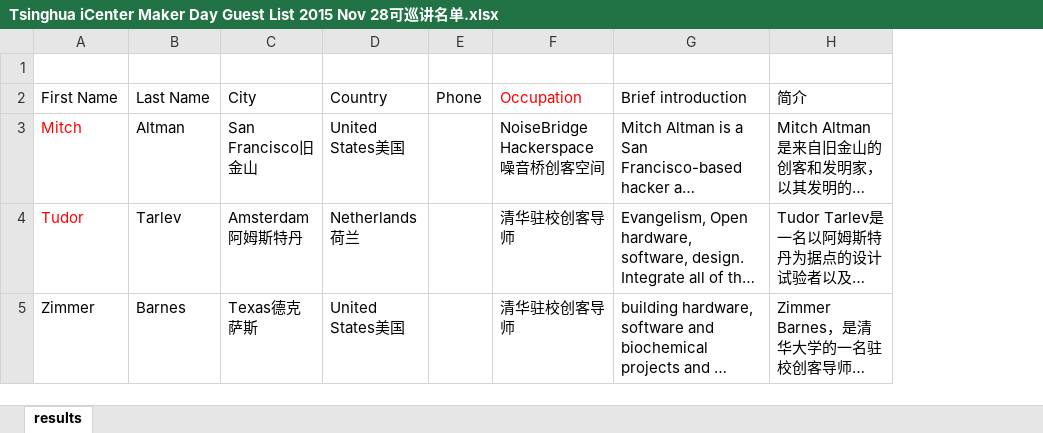
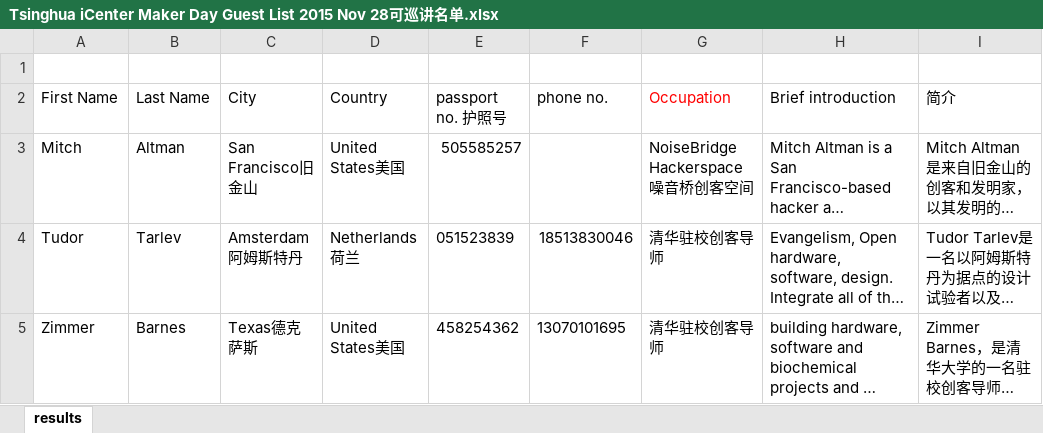
Before and after one commit to lxgang17/20151128-THU-Maker-Festival, an Excel workbook: Tsinghua iCenter Maker Day Guest List 2015 Nov 28可巡讲名单.xlsx, sheet results, drawn as a sheet; long unchanged cells end in …; values as stored, in another font and other column widths than the file's, no borders; removed rows and columns are numbered as before the commit, all else as after; the diff names each change by its address in the sheet, - before the commit and + after, or states it on an @@ line.

Commit message:
updated

```diff
--- a/Tsinghua iCenter Maker Day Guest List 2015 Nov 28可巡讲名单.xlsx (sheet results)
+++ b/Tsinghua iCenter Maker Day Guest List 2015 Nov 28可巡讲名单.xlsx (sheet results)
-column E (Phone), empty
+column E (passport no. 护照号), rows 3-5: 505585257 | 051523839 | 458254362
+column F (phone no.), rows 4-5: 18513830046 | 13070101695
-A3:A4 text colour: #FF0000
+A3:A4 text colour: black
```
